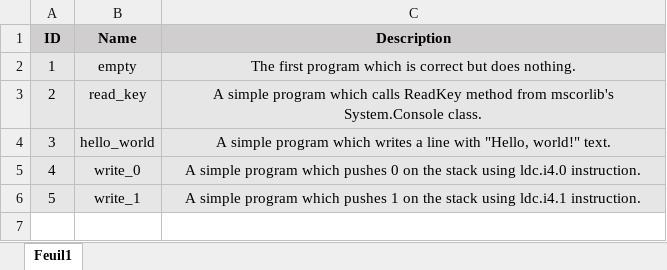
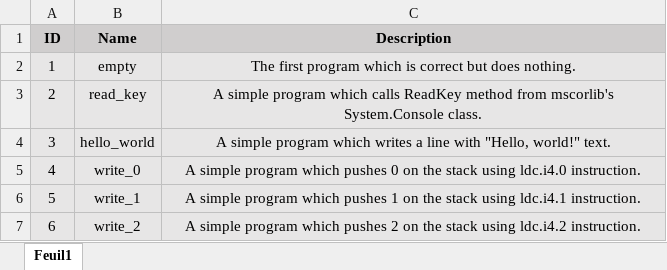
Before and after one commit to PlumpMath/CILantro, an Excel workbook: docs/test_programs.xlsx, sheet Feuil1, drawn as a sheet; values as stored, in another font and other column widths than the file's, no borders; the diff names each change by its address in the sheet, - before the commit and + after, or states it on an @@ line.

Commit message:
Missing program 6 description.

```diff
--- a/docs/test_programs.xlsx (sheet Feuil1)
+++ b/docs/test_programs.xlsx (sheet Feuil1)
+row 7: 6 | write_2 | A simple program which pushes 2 on the stack using ldc.i4.2 instruction.
```
